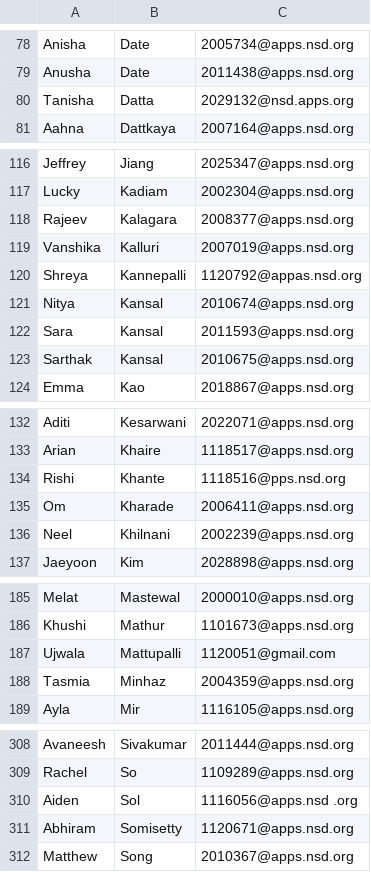
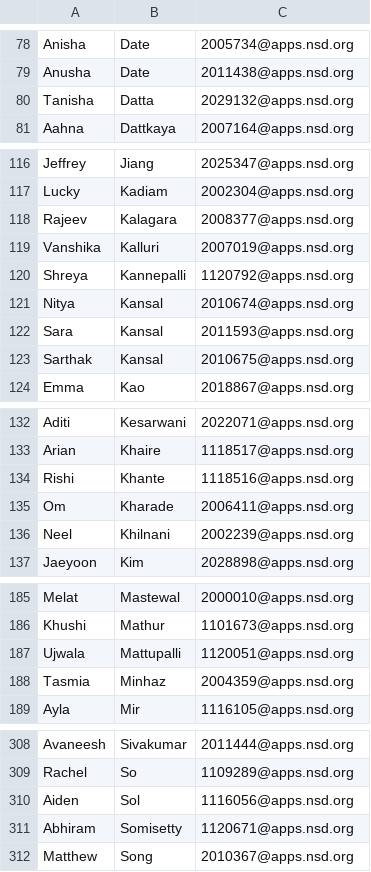
Before and after one commit to MahirEmran/DECAVPTech, a CSV file: fbla_input/members.csv, drawn as a sheet; only a part is shown, gaps mark what is left out.

```diff
--- a/fbla_input/members.csv
+++ b/fbla_input/members.csv
@@ -79,3 +79,3 @@ Anisha,Date,2005734@apps.nsd.org
 Anusha,Date,2011438@apps.nsd.org
-Tanisha,Datta,2029132@nsd.apps.org
+Tanisha,Datta,2029132@apps.nsd.org
 Aahna,Dattkaya,2007164@apps.nsd.org
@@ -119,3 +119,3 @@ Rajeev,Kalagara,2008377@apps.nsd.org
 Vanshika,Kalluri,2007019@apps.nsd.org
-Shreya,Kannepalli,1120792@appas.nsd.org
+Shreya,Kannepalli,1120792@apps.nsd.org
 Nitya,Kansal,2010674@apps.nsd.org
@@ -133,3 +133,3 @@ Aditi,Kesarwani,2022071@apps.nsd.org
 Arian,Khaire,1118517@apps.nsd.org
-Rishi,Khante,1118516@pps.nsd.org
+Rishi,Khante,1118516@apps.nsd.org
 Om,Kharade,2006411@apps.nsd.org
@@ -186,3 +186,3 @@ Melat,Mastewal,2000010@apps.nsd.org
 Khushi,Mathur,1101673@apps.nsd.org
-Ujwala,Mattupalli,1120051@gmail.com
+Ujwala,Mattupalli,1120051@apps.nsd.org
 Tasmia,Minhaz,2004359@apps.nsd.org
@@ -309,3 +309,3 @@ Avaneesh,Sivakumar,2011444@apps.nsd.org
 Rachel,So,1109289@apps.nsd.org
-Aiden,Sol,1116056@apps.nsd .org
+Aiden,Sol,1116056@apps.nsd.org
 Abhiram,Somisetty,1120671@apps.nsd.org
```
Also changed, not shown: 6 other files.
